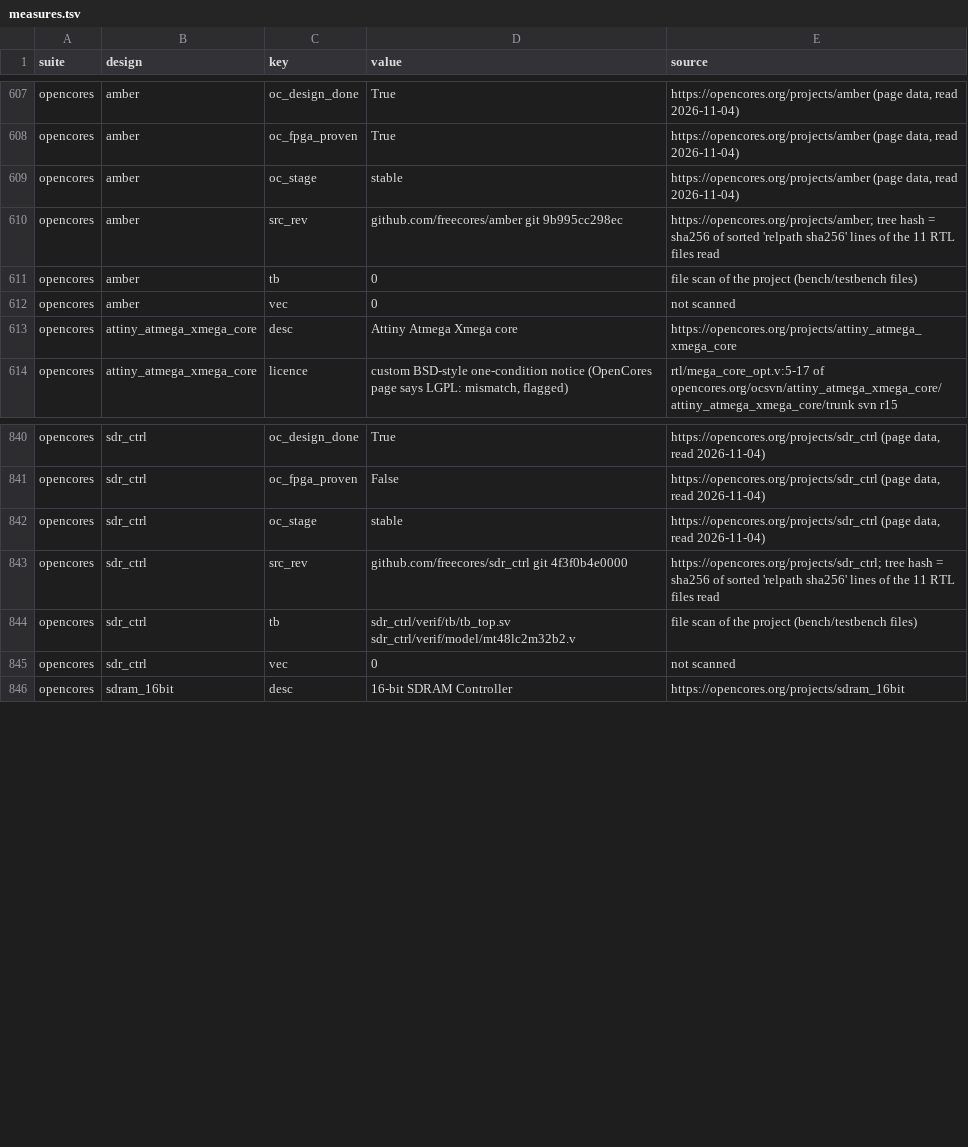
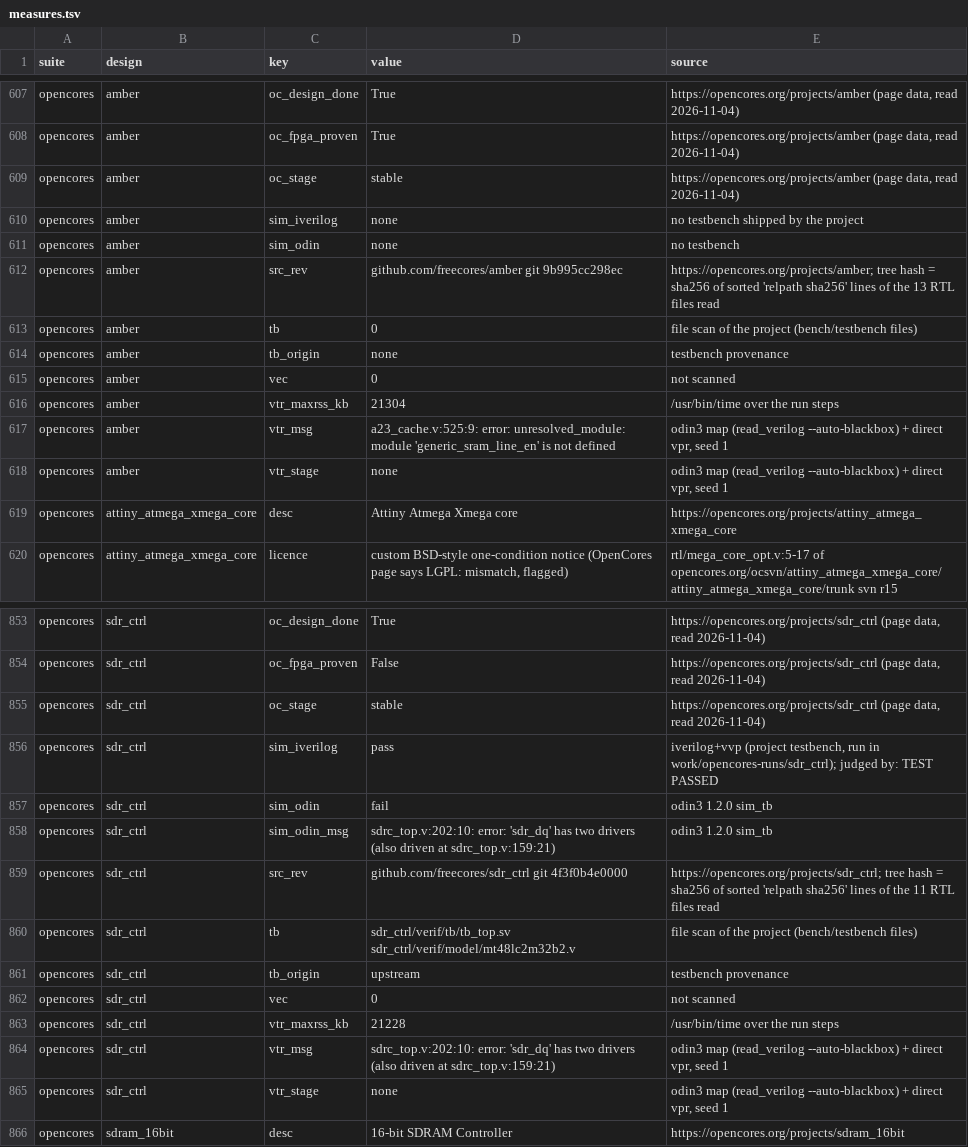
Before and after one commit to drpaj12/mimirIII, a TSV file: data/benchmarks/measures.tsv, drawn as a sheet; only a part is shown, gaps mark what is left out; the diff covers the shown part only.

```diff
--- a/data/benchmarks/measures.tsv
+++ b/data/benchmarks/measures.tsv
@@ -609,5 +609,11 @@ opencores	amber	oc_fpga_proven	True	https://opencores.org/projects/amber (page d
 opencores	amber	oc_stage	stable	https://opencores.org/projects/amber (page data, read 2026-11-04)
-opencores	amber	src_rev	github.com/freecores/amber git 9b995cc298ec	https://opencores.org/projects/amber; tree hash = sha256 of sorted 'relpath sha256' lines of the 11 RTL files read
+opencores	amber	sim_iverilog	none	no testbench shipped by the project
+opencores	amber	sim_odin	none	no testbench
+opencores	amber	src_rev	github.com/freecores/amber git 9b995cc298ec	https://opencores.org/projects/amber; tree hash = sha256 of sorted 'relpath sha256' lines of the 13 RTL files read
 opencores	amber	tb	0	file scan of the project (bench/testbench files)
+opencores	amber	tb_origin	none	testbench provenance
 opencores	amber	vec	0	not scanned
+opencores	amber	vtr_maxrss_kb	21304	/usr/bin/time over the run steps
+opencores	amber	vtr_msg	a23_cache.v:525:9: error: unresolved_module: module 'generic_sram_line_en' is not defined	odin3 map (read_verilog --auto-blackbox) + direct vpr, seed 1
+opencores	amber	vtr_stage	none	odin3 map (read_verilog --auto-blackbox) + direct vpr, seed 1
 opencores	attiny_atmega_xmega_core	desc	Attiny Atmega Xmega core	https://opencores.org/projects/attiny_atmega_xmega_core
@@ -842,5 +855,12 @@ opencores	sdr_ctrl	oc_fpga_proven	False	https://opencores.org/projects/sdr_ctrl
 opencores	sdr_ctrl	oc_stage	stable	https://opencores.org/projects/sdr_ctrl (page data, read 2026-11-04)
+opencores	sdr_ctrl	sim_iverilog	pass	iverilog+vvp (project testbench, run in work/opencores-runs/sdr_ctrl); judged by: TEST PASSED
+opencores	sdr_ctrl	sim_odin	fail	odin3 1.2.0 sim_tb
+opencores	sdr_ctrl	sim_odin_msg	sdrc_top.v:202:10: error: 'sdr_dq' has two drivers (also driven at sdrc_top.v:159:21)	odin3 1.2.0 sim_tb
 opencores	sdr_ctrl	src_rev	github.com/freecores/sdr_ctrl git 4f3f0b4e0000	https://opencores.org/projects/sdr_ctrl; tree hash = sha256 of sorted 'relpath sha256' lines of the 11 RTL files read
 opencores	sdr_ctrl	tb	sdr_ctrl/verif/tb/tb_top.sv sdr_ctrl/verif/model/mt48lc2m32b2.v	file scan of the project (bench/testbench files)
+opencores	sdr_ctrl	tb_origin	upstream	testbench provenance
 opencores	sdr_ctrl	vec	0	not scanned
+opencores	sdr_ctrl	vtr_maxrss_kb	21228	/usr/bin/time over the run steps
+opencores	sdr_ctrl	vtr_msg	sdrc_top.v:202:10: error: 'sdr_dq' has two drivers (also driven at sdrc_top.v:159:21)	odin3 map (read_verilog --auto-blackbox) + direct vpr, seed 1
+opencores	sdr_ctrl	vtr_stage	none	odin3 map (read_verilog --auto-blackbox) + direct vpr, seed 1
 opencores	sdram_16bit	desc	16-bit SDRAM Controller	https://opencores.org/projects/sdram_16bit
```
Also changed, not shown: 17 added rows elsewhere in this file, data/benchmarks/designs.tsv, 2 other files.
